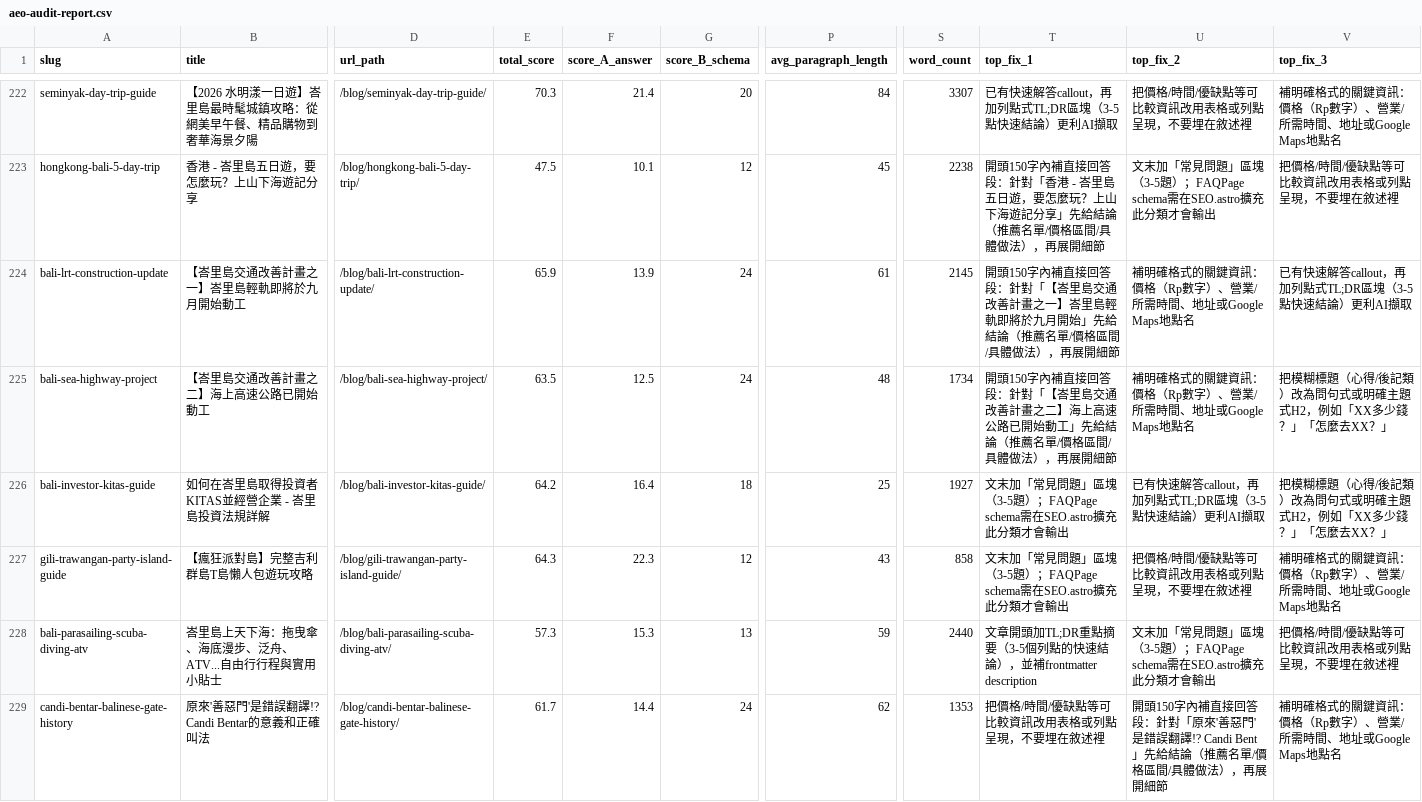
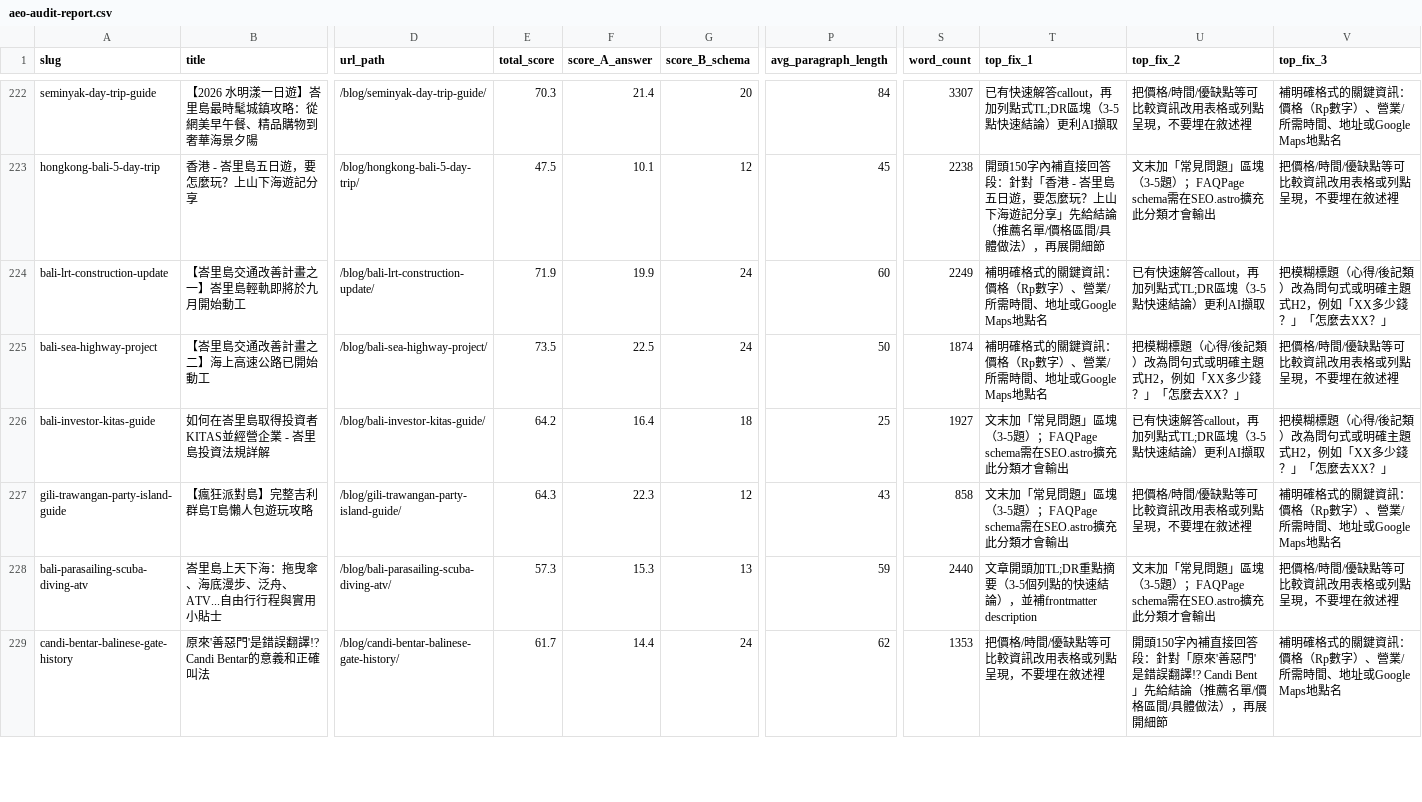
Before and after one commit to otbanha/baligo, a CSV file: aeo-audit-report.csv, drawn as a sheet; only a part is shown, gaps mark what is left out; the diff covers the shown part only; the diff names each change by its address in the sheet, - before the commit and + after, or states it on an @@ line.

```diff
--- a/aeo-audit-report.csv
+++ b/aeo-audit-report.csv
-E224 (total_score): 65.9
+E224 (total_score): 71.9
-F224 (score_A_answer): 13.9
+F224 (score_A_answer): 19.9
-P224 (avg_paragraph_length): 61
+P224 (avg_paragraph_length): 60
-S224 (word_count): 2145
+S224 (word_count): 2249
-T224 (top_fix_1): 開頭150字內補直接回答段：針對「【峇里島交通改善計畫之一】峇里島輕軌即將於九月開始」先給結論（推薦名單/價格區間/具體做法），再展開細節
+T224 (top_fix_1): 補明確格式的關鍵資訊：價格（Rp數字）、營業/所需時間、地址或Google Maps地點名
-U224 (top_fix_2): 補明確格式的關鍵資訊：價格（Rp數字）、營業/所需時間、地址或Google Maps地點名
+U224 (top_fix_2): 已有快速解答callout，再加列點式TL;DR區塊（3-5點快速結論）更利AI擷取
-V224 (top_fix_3): 已有快速解答callout，再加列點式TL;DR區塊（3-5點快速結論）更利AI擷取
+V224 (top_fix_3): 把模糊標題（心得/後記類）改為問句式或明確主題式H2，例如「XX多少錢？」「怎麼去XX？」
-E225 (total_score): 63.5
+E225 (total_score): 73.5
-F225 (score_A_answer): 12.5
+F225 (score_A_answer): 22.5
-P225 (avg_paragraph_length): 48
+P225 (avg_paragraph_length): 50
-S225 (word_count): 1734
+S225 (word_count): 1874
-T225 (top_fix_1): 開頭150字內補直接回答段：針對「【峇里島交通改善計畫之二】海上高速公路已開始動工」先給結論（推薦名單/價格區間/具體做法），再展開細節
+T225 (top_fix_1): 補明確格式的關鍵資訊：價格（Rp數字）、營業/所需時間、地址或Google Maps地點名
-U225 (top_fix_2): 補明確格式的關鍵資訊：價格（Rp數字）、營業/所需時間、地址或Google Maps地點名
+U225 (top_fix_2): 把模糊標題（心得/後記類）改為問句式或明確主題式H2，例如「XX多少錢？」「怎麼去XX？」
-V225 (top_fix_3): 把模糊標題（心得/後記類）改為問句式或明確主題式H2，例如「XX多少錢？」「怎麼去XX？」
+V225 (top_fix_3): 把價格/時間/優缺點等可比較資訊改用表格或列點呈現，不要埋在敘述裡
```
Also changed, not shown: 108 edited cells elsewhere in this file, 22 other files.
